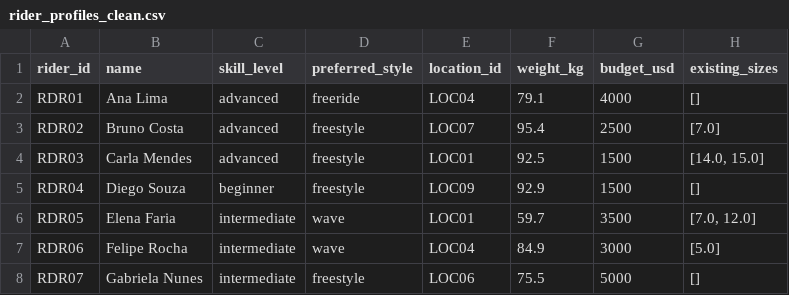
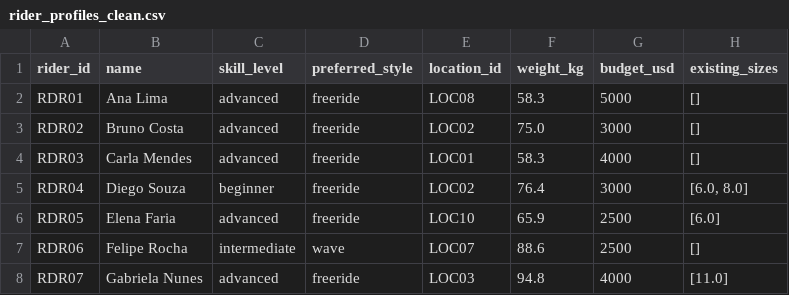
Before and after one commit to emilly-kelda/pipeline-ideal-kite, a CSV file: data/clean/rider_profiles_clean.csv, drawn as a sheet; only a part is shown; the diff covers the shown part only.

```diff
--- a/data/clean/rider_profiles_clean.csv
+++ b/data/clean/rider_profiles_clean.csv
@@ -1,8 +1,8 @@
 rider_id,name,skill_level,preferred_style,location_id,weight_kg,budget_usd,existing_sizes
-RDR01,Ana Lima,advanced,freeride,LOC04,79.1,4000,[]
-RDR02,Bruno Costa,advanced,freestyle,LOC07,95.4,2500,[7.0]
-RDR03,Carla Mendes,advanced,freestyle,LOC01,92.5,1500,"[14.0, 15.0]"
-RDR04,Diego Souza,beginner,freestyle,LOC09,92.9,1500,[]
-RDR05,Elena Faria,intermediate,wave,LOC01,59.7,3500,"[7.0, 12.0]"
-RDR06,Felipe Rocha,intermediate,wave,LOC04,84.9,3000,[5.0]
-RDR07,Gabriela Nunes,intermediate,freestyle,LOC06,75.5,5000,[]
+RDR01,Ana Lima,advanced,freeride,LOC08,58.3,5000,[]
+RDR02,Bruno Costa,advanced,freeride,LOC02,75.0,3000,[]
+RDR03,Carla Mendes,advanced,freeride,LOC01,58.3,4000,[]
+RDR04,Diego Souza,beginner,freeride,LOC02,76.4,3000,"[6.0, 8.0]"
+RDR05,Elena Faria,advanced,freeride,LOC10,65.9,2500,[6.0]
+RDR06,Felipe Rocha,intermediate,wave,LOC07,88.6,2500,[]
+RDR07,Gabriela Nunes,advanced,freeride,LOC03,94.8,4000,[11.0]
```
Also changed, not shown: 55 edited cells elsewhere in this file, data/raw/rider_profiles_raw.csv, outputs/quiver_recommendations.csv, 28 other files.
